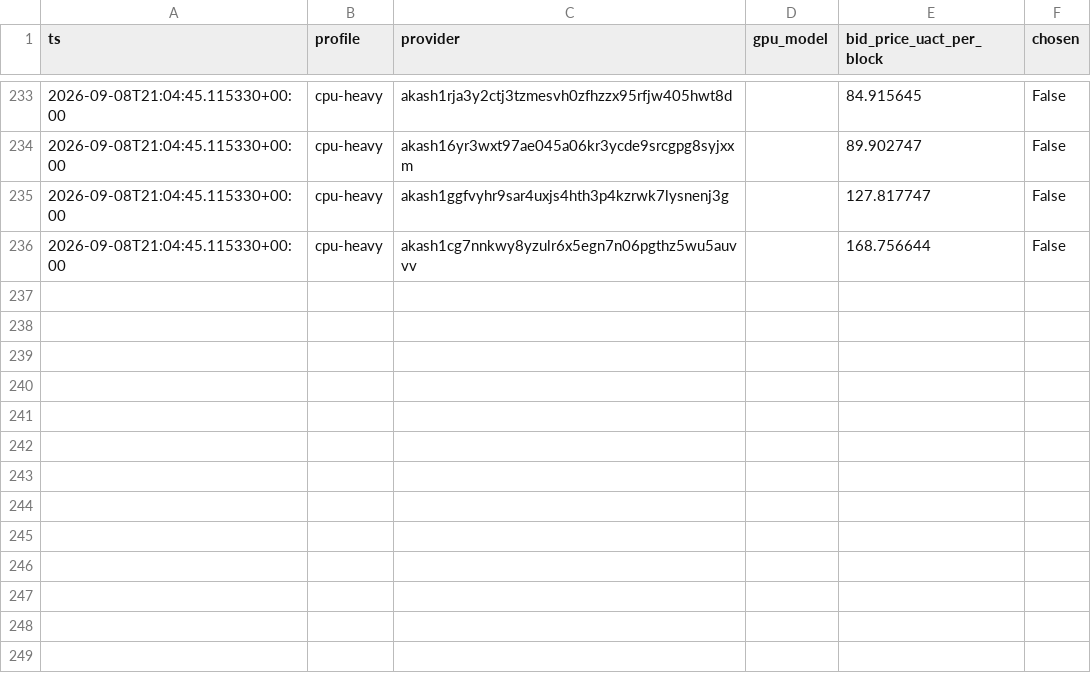
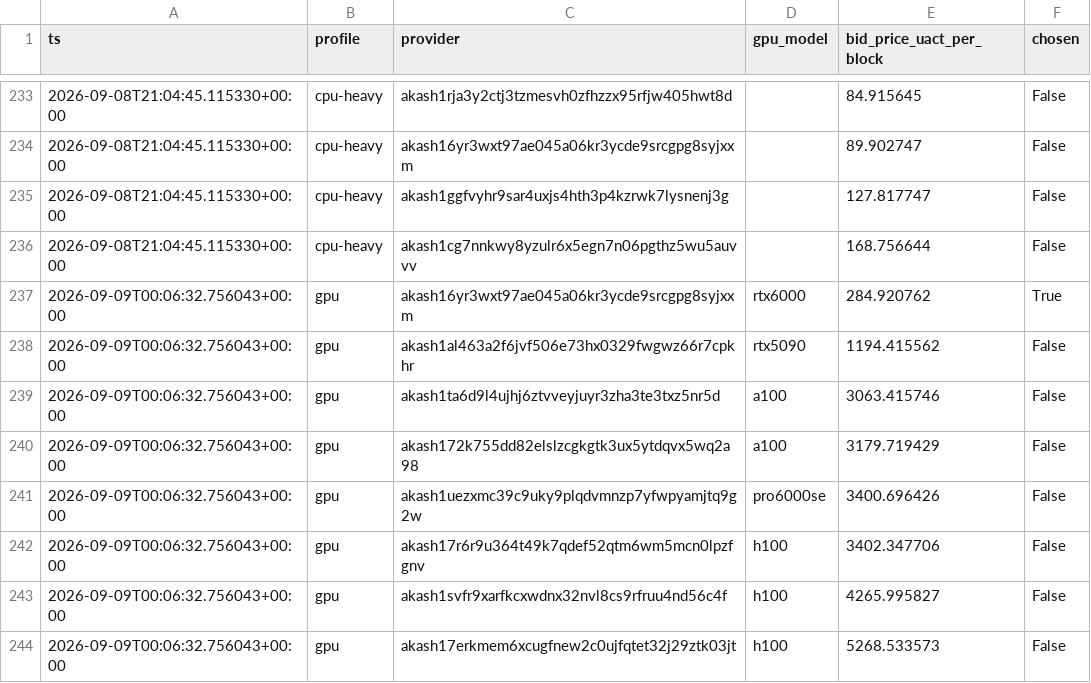
Before and after one commit to themailman05/shoestring, a CSV file: data/bids.csv, drawn as a sheet; only a part is shown, gaps mark what is left out.

```diff
--- a/data/bids.csv
+++ b/data/bids.csv
@@ -236 +236,9 @@ ts,profile,provider,gpu_model,bid_price_uact_per_block,chosen
 2026-09-08T21:04:45.115330+00:00,cpu-heavy,akash1cg7nnkwy8yzulr6x5egn7n06pgthz5wu5auvvv,,168.756644,False
+2026-09-09T00:06:32.756043+00:00,gpu,akash16yr3wxt97ae045a06kr3ycde9srcgpg8syjxxm,rtx6000,284.920762,True
+2026-09-09T00:06:32.756043+00:00,gpu,akash1al463a2f6jvf506e73hx0329fwgwz66r7cpkhr,rtx5090,1194.415562,False
+2026-09-09T00:06:32.756043+00:00,gpu,akash1ta6d9l4ujhj6ztvveyjuyr3zha3te3txz5nr5d,a100,3063.415746,False
+2026-09-09T00:06:32.756043+00:00,gpu,akash172k755dd82elslzcgkgtk3ux5ytdqvx5wq2a98,a100,3179.719429,False
+2026-09-09T00:06:32.756043+00:00,gpu,akash1uezxmc39c9uky9plqdvmnzp7yfwpyamjtq9g2w,pro6000se,3400.696426,False
+2026-09-09T00:06:32.756043+00:00,gpu,akash17r6r9u364t49k7qdef52qtm6wm5mcn0lpzfgnv,h100,3402.347706,False
+2026-09-09T00:06:32.756043+00:00,gpu,akash1svfr9xarfkcxwdnx32nvl8cs9rfruu4nd56c4f,h100,4265.995827,False
+2026-09-09T00:06:32.756043+00:00,gpu,akash17erkmem6xcugfnew2c0ujfqtet32j29ztk03jt,h100,5268.533573,False
```
Also changed, not shown: data/canary.csv.
